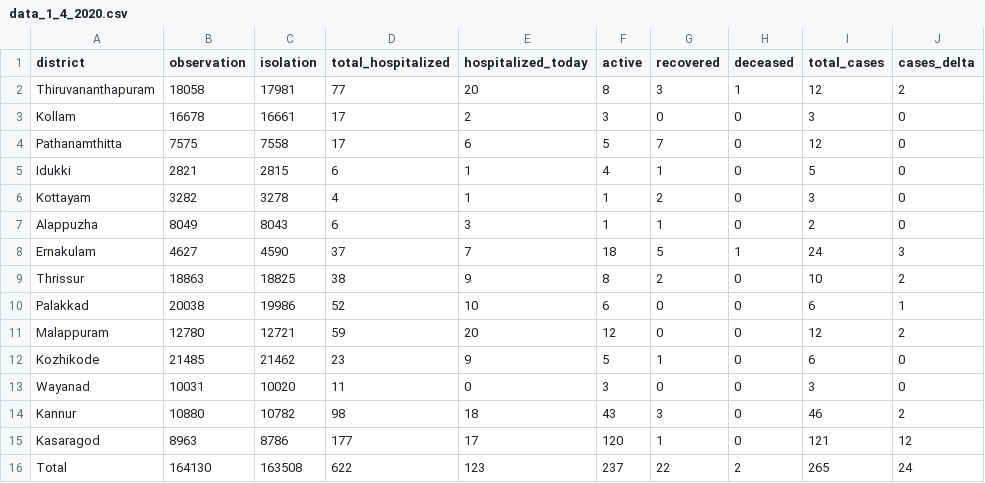
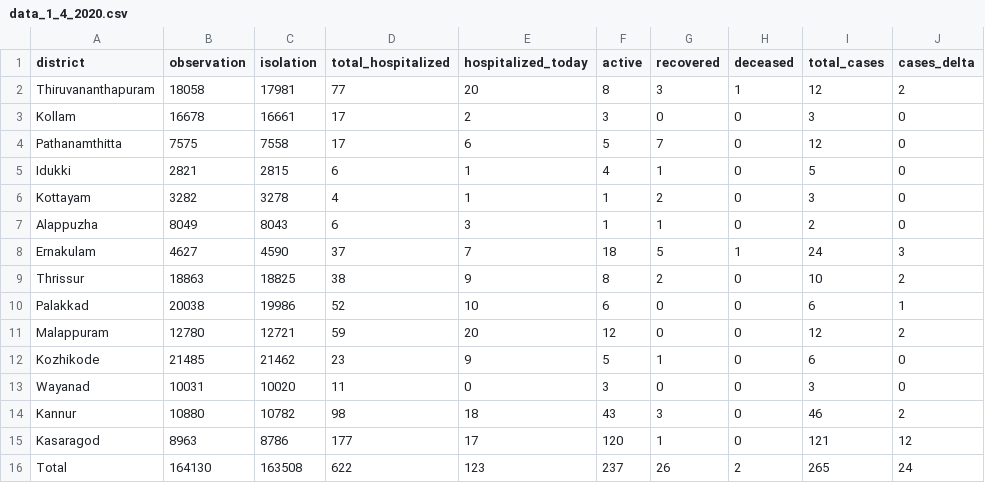
Before and after one commit to jinoytommanjaly/covid19-viz, a CSV file: data/data_1_4_2020.csv, drawn as a sheet.

```diff
--- a/data/data_1_4_2020.csv
+++ b/data/data_1_4_2020.csv
@@ -15,2 +15,2 @@ Kannur,10880,10782,98,18,43,3,0,46,2
 Kasaragod,8963,8786,177,17,120,1,0,121,12
-Total,164130,163508,622,123,237,22,2,265,24
+Total,164130,163508,622,123,237,26,2,265,24
```
Also changed, not shown: data/data_31_3_2020.csv, data/pivot.csv, 2 other files.
